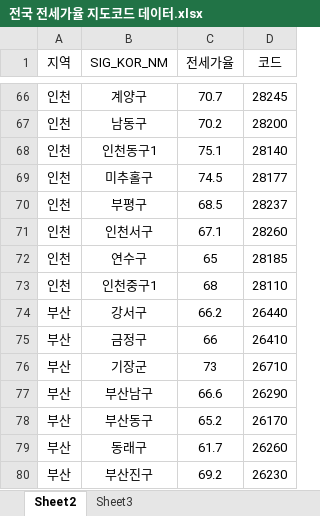
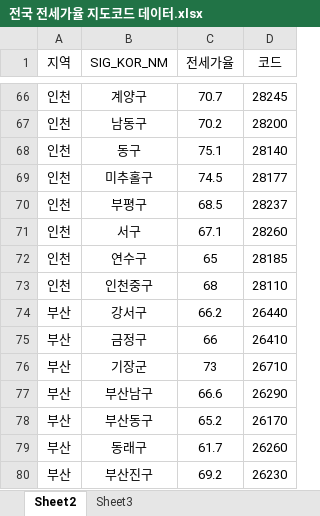
Before and after one commit to Minah-Seong/Project_Can, an Excel workbook: data/전국 전세가율 지도코드 데이터.xlsx, sheet Sheet2, drawn as a sheet; only a part is shown, gaps mark what is left out; values as stored, in another font and other column widths than the file's, no borders; the diff covers the shown part only; the diff names each change by its address in the sheet, - before the commit and + after, or states it on an @@ line.

```diff
--- a/data/전국 전세가율 지도코드 데이터.xlsx (sheet Sheet2)
+++ b/data/전국 전세가율 지도코드 데이터.xlsx (sheet Sheet2)
-B68 (SIG_KOR_NM): 인천동구1
+B68 (SIG_KOR_NM): 동구
-B71 (SIG_KOR_NM): 인천서구
+B71 (SIG_KOR_NM): 서구
-B73 (SIG_KOR_NM): 인천중구1
+B73 (SIG_KOR_NM): 인천중구
```
Also changed, not shown: 39 moved rows and 2 edited cells elsewhere in this sheet, data/통합파일.xlsx, 22 other files.
